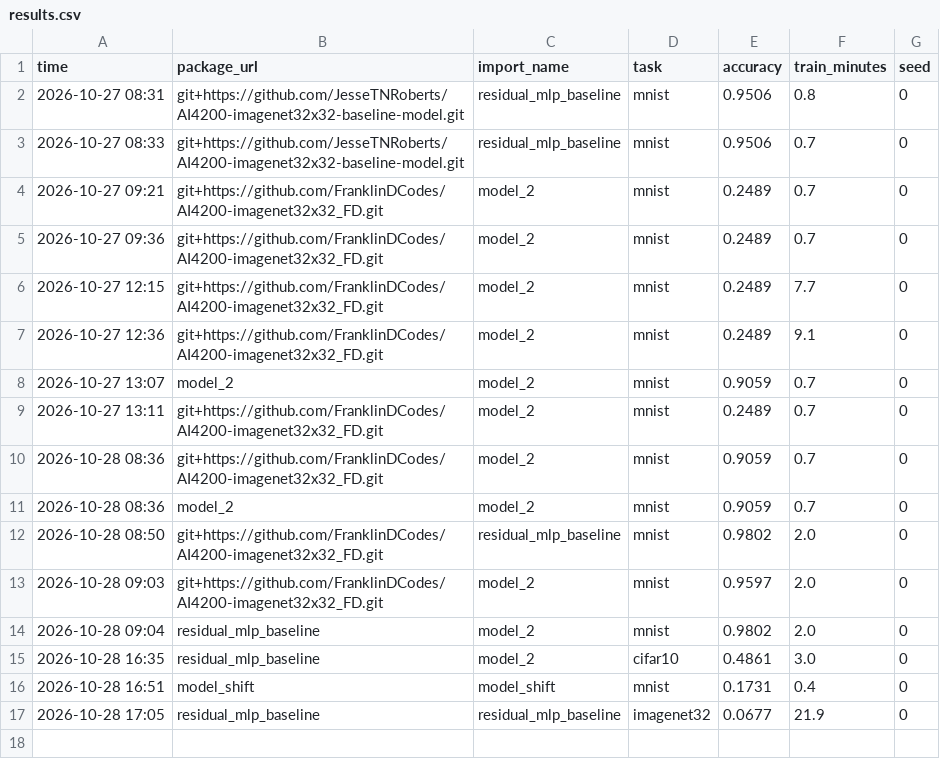
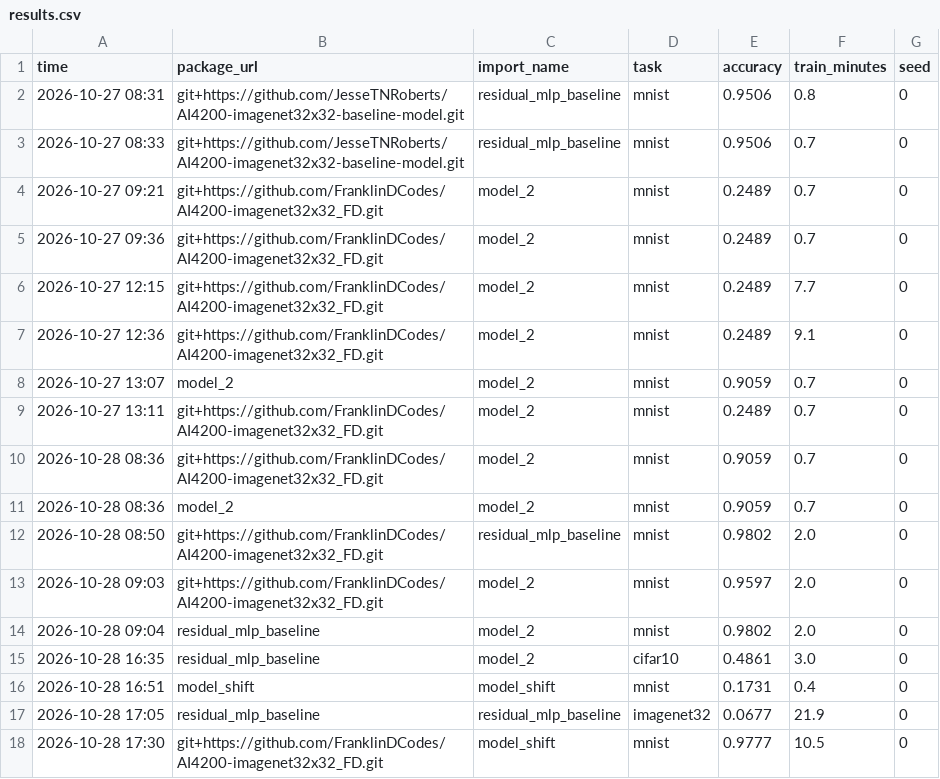
Before and after one commit to FranklinDCodes/AI4200-imagenet32x32_FD, a CSV file: results.csv, drawn as a sheet; the diff names each change by its address in the sheet, - before the commit and + after, or states it on an @@ line.

Commit message:
new runs

```diff
--- a/results.csv
+++ b/results.csv
+row 18: 2026-10-28 17:30 | git+https://github.com/FranklinDCodes/AI4200-imagenet32x32_FD.git | model_shift | mnist | 0.9777 | 10.5 | 0
```
